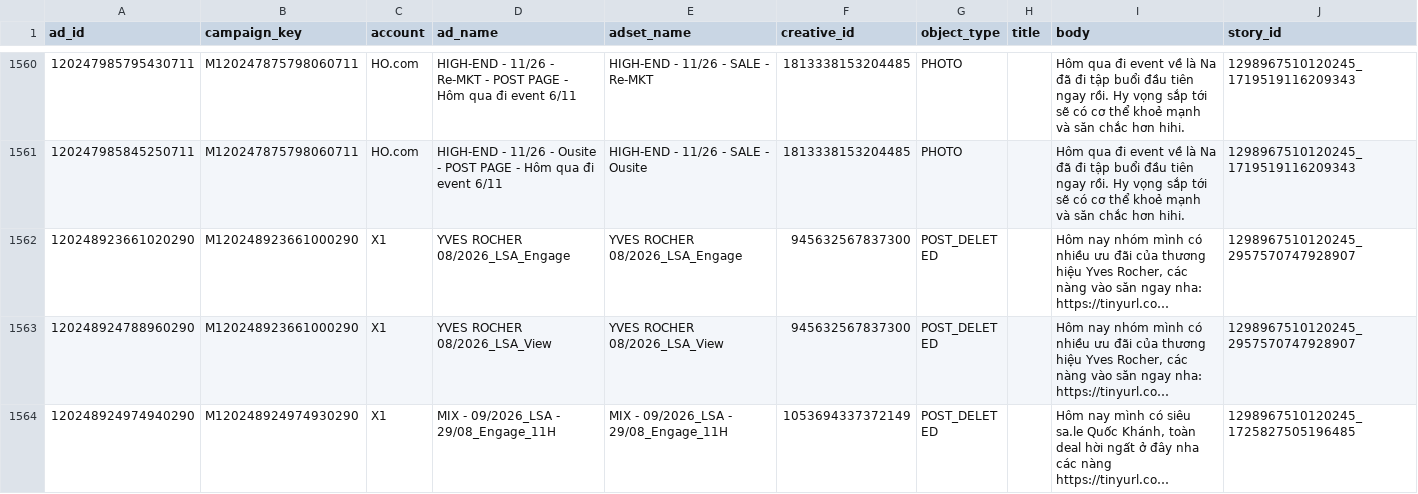
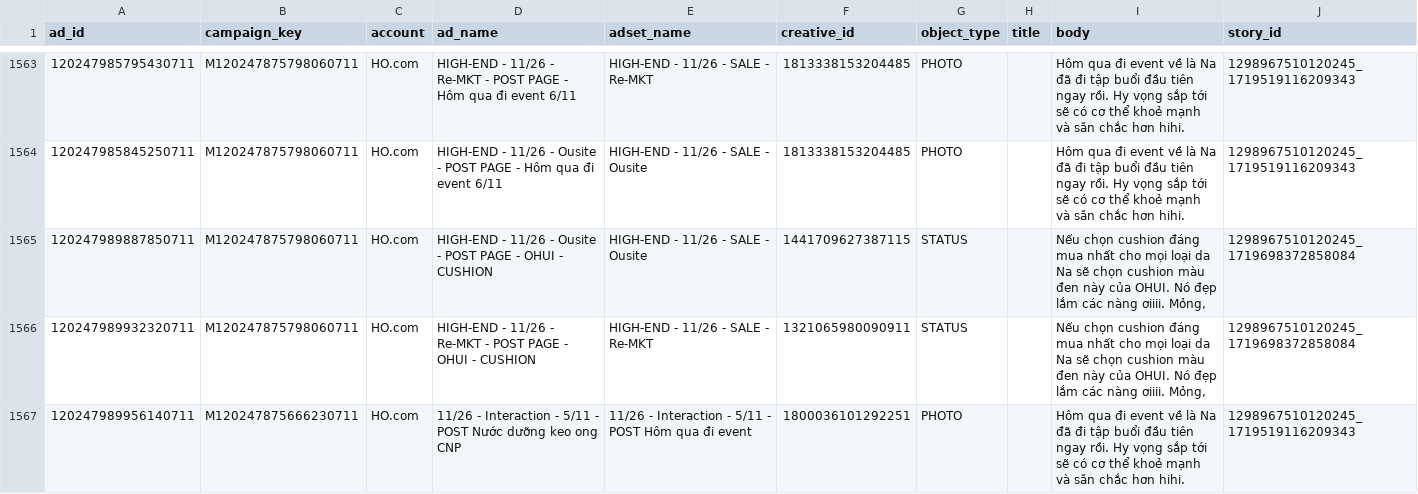
Before and after one commit to vynguyen-HO/ezs-dashboard, a CSV file: media/data/meta_ads.csv, drawn as a sheet; only a part is shown, gaps mark what is left out; the shorter side is filled out with more unchanged rows; long unchanged cells end in …; the diff covers the shown part only.

```diff
--- a/media/data/meta_ads.csv
+++ b/media/data/meta_ads.csv
@@ -1561 +1564,4 @@ ad_id,campaign_key,account,ad_name,adset_name,creative_id,object_type,title,body
 120247985845250711,M120247875798060711,HO.com,HIGH-END - 11/26 - Ousite - POST PAGE - Hôm qua đi event 6/11,HIGH-END - 11/26 - SALE - Ousite,1813338153204485,PHOTO,,Hôm qua đi event về là Na đã đi tập buổi đầu tiên ngay rồi. Hy vọng sắp tới sẽ có cơ thể khoẻ mạnh và săn chắc hơn hihi.,1298967510120245_1719519116209343
+120247989887850711,M120247875798060711,HO.com,HIGH-END - 11/26 - Ousite - POST PAGE - OHUI - CUSHION,HIGH-END - 11/26 - SALE - Ousite,1441709627387115,STATUS,,"Nếu chọn cushion đáng mua nhất cho mọi loại da Na sẽ chọn cushion màu đen này của OHUI. Nó đẹp lắm các nàng ơiiii. Mỏng,",1298967510120245_1719698372858084
+120247989932320711,M120247875798060711,HO.com,HIGH-END - 11/26 - Re-MKT - POST PAGE - OHUI - CUSHION,HIGH-END - 11/26 - SALE - Re-MKT,1321065980090911,STATUS,,"Nếu chọn cushion đáng mua nhất cho mọi loại da Na sẽ chọn cushion màu đen này của OHUI. Nó đẹp lắm các nàng ơiiii. Mỏng,",1298967510120245_1719698372858084
+120247989956140711,M120247875666230711,HO.com,11/26 - Interaction - 5/11 - POST Nước dưỡng keo ong CNP,11/26 - Interaction - 5/11 - POST Hôm qua đi event,1800036101292251,PHOTO,,Hôm qua đi event về là Na đã đi tập buổi đầu tiên ngay rồi. Hy vọng sắp tới sẽ có cơ thể khoẻ mạnh và săn chắc hơn hihi.,1298967510120245_1719519116209343
```
Also changed, not shown: 5 added rows and 11 edited cells elsewhere in this file, media/data/campaign_daily.csv, media/data/meta_ads_daily.csv, 11 other files.
